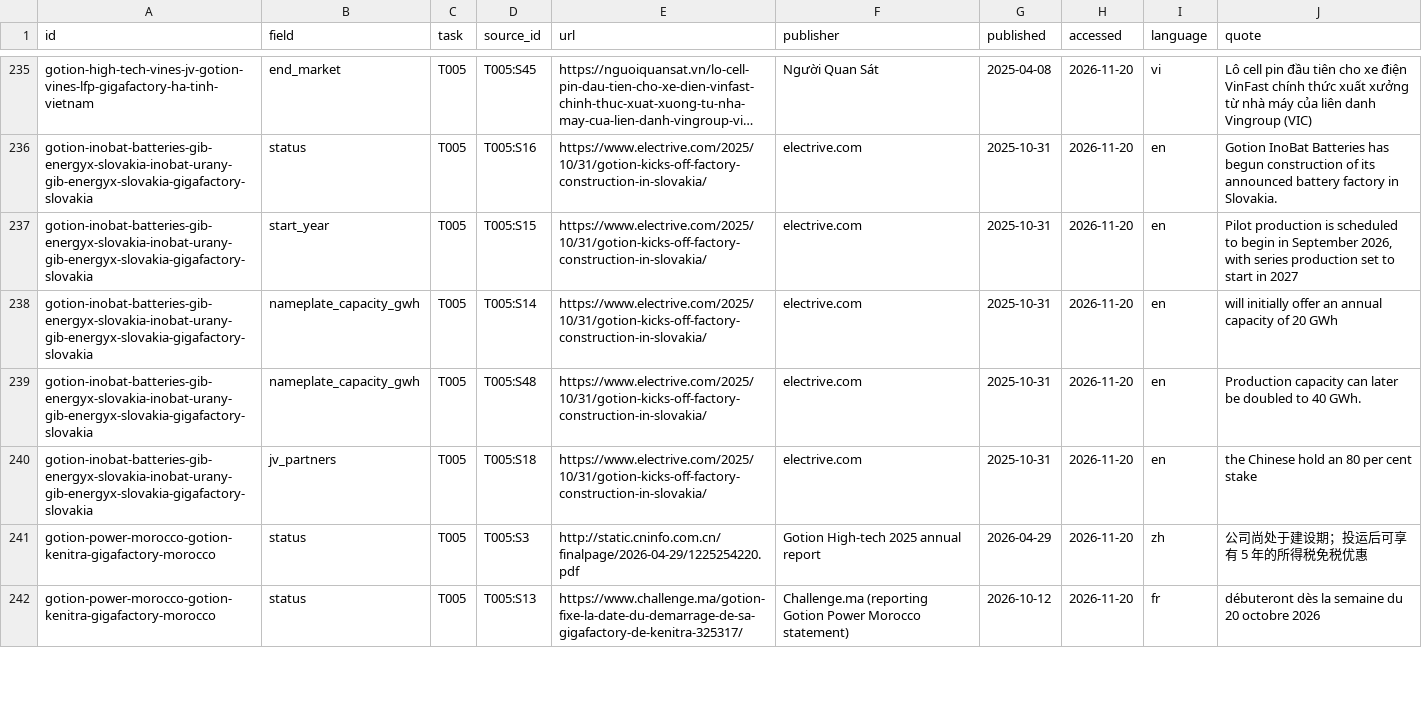
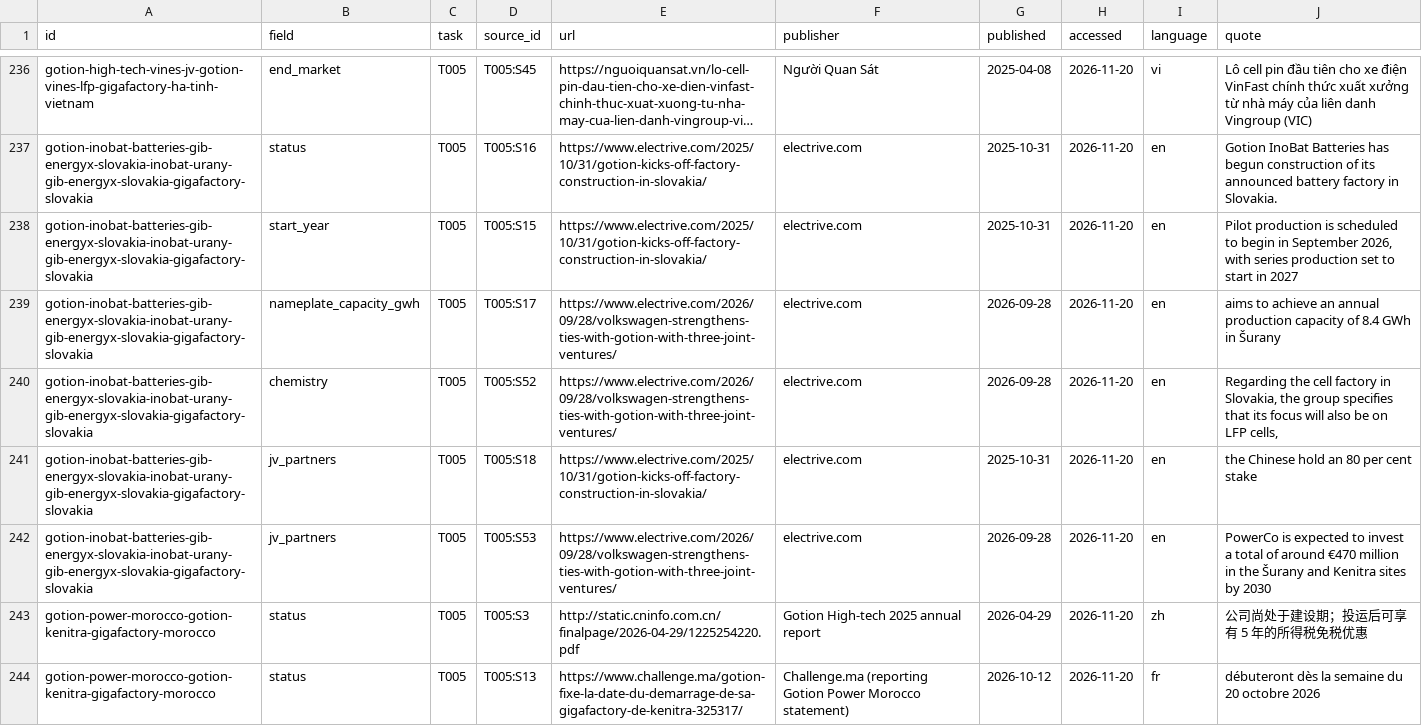
Before and after one commit to dmw24/BatteryFactory, a CSV file: data/field_evidence.csv, drawn as a sheet; only a part is shown, gaps mark what is left out; long unchanged cells end in …; the diff covers the shown part only.

```diff
--- a/data/field_evidence.csv
+++ b/data/field_evidence.csv
@@ -237,5 +238,6 @@ gotion-inobat-batteries-gib-energyx-slovakia-inobat-urany-gib-energyx-slovakia-g
 gotion-inobat-batteries-gib-energyx-slovakia-inobat-urany-gib-energyx-slovakia-gigafactory-slovakia,start_year,T005,T005:S15,https://www.electrive.com/2025/10/31/gotion-kicks-off-factory-construction-in-slovakia/,electrive.com,2025-10-31,2026-11-20,en,"Pilot production is scheduled to begin in September 2026, with series production set to start in 2027"
-gotion-inobat-batteries-gib-energyx-slovakia-inobat-urany-gib-energyx-slovakia-gigafactory-slovakia,nameplate_capacity_gwh,T005,T005:S14,https://www.electrive.com/2025/10/31/gotion-kicks-off-factory-construction-in-slovakia/,electrive.com,2025-10-31,2026-11-20,en,will initially offer an annual capacity of 20 GWh
-gotion-inobat-batteries-gib-energyx-slovakia-inobat-urany-gib-energyx-slovakia-gigafactory-slovakia,nameplate_capacity_gwh,T005,T005:S48,https://www.electrive.com/2025/10/31/gotion-kicks-off-factory-construction-in-slovakia/,electrive.com,2025-10-31,2026-11-20,en,Production capacity can later be doubled to 40 GWh.
+gotion-inobat-batteries-gib-energyx-slovakia-inobat-urany-gib-energyx-slovakia-gigafactory-slovakia,nameplate_capacity_gwh,T005,T005:S17,https://www.electrive.com/2026/09/28/volkswagen-strengthens-ties-with-gotion-with-three-joint-ventures/,electrive.com,2026-09-28,2026-11-20,en,aims to achieve an annual production capacity of 8.4 GWh in Šurany
+gotion-inobat-batteries-gib-energyx-slovakia-inobat-urany-gib-energyx-slovakia-gigafactory-slovakia,chemistry,T005,T005:S52,https://www.electrive.com/2026/09/28/volkswagen-strengthens-ties-with-gotion-with-three-joint-ventures/,electrive.com,2026-09-28,2026-11-20,en,"Regarding the cell factory in Slovakia, the group specifies that its focus will also be on LFP cells,"
 gotion-inobat-batteries-gib-energyx-slovakia-inobat-urany-gib-energyx-slovakia-gigafactory-slovakia,jv_partners,T005,T005:S18,https://www.electrive.com/2025/10/31/gotion-kicks-off-factory-construction-in-slovakia/,electrive.com,2025-10-31,2026-11-20,en,the Chinese hold an 80 per cent stake
+gotion-inobat-batteries-gib-energyx-slovakia-inobat-urany-gib-energyx-slovakia-gigafactory-slovakia,jv_partners,T005,T005:S53,https://www.electrive.com/2026/09/28/volkswagen-strengthens-ties-with-gotion-with-three-joint-ventures/,electrive.com,2026-09-28,2026-11-20,en,PowerCo is expected to invest a total of around €470 million in the Šurany and Kenitra sites by 2030
 gotion-power-morocco-gotion-kenitra-gigafactory-morocco,status,T005,T005:S3,http://static.cninfo.com.cn/finalpage/2026-04-29/1225254220.pdf,Gotion High-tech 2025 annual report,2026-04-29,2026-11-20,zh,公司尚处于建设期；投运后可享有 5 年的所得税免税优惠
```
Also changed, not shown: 5 added rows, 2 removed rows and 7 edited cells elsewhere in this file, data/reference/operator_sites/T005.csv, data/removed.csv, 4 other files.
